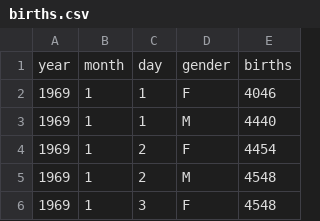
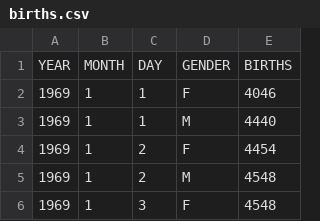
Before and after one commit to sanketkotabagi/python_project, a CSV file: births.csv, drawn as a sheet; only a part is shown; removed rows and columns are numbered as before the commit, all else as after; the diff names each change by its address in the sheet, - before the commit and + after, or states it on an @@ line.

```diff
--- a/births.csv
+++ b/births.csv
-row 1: year | month | day | gender | births
+row 1: YEAR | MONTH | DAY | GENDER | BIRTHS
```
Also changed, not shown: 1 other file.
